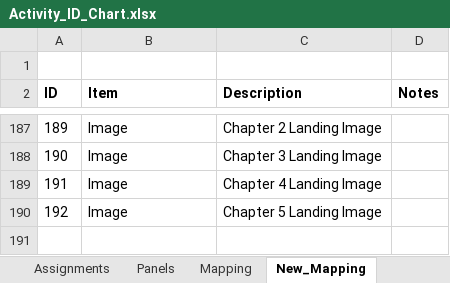
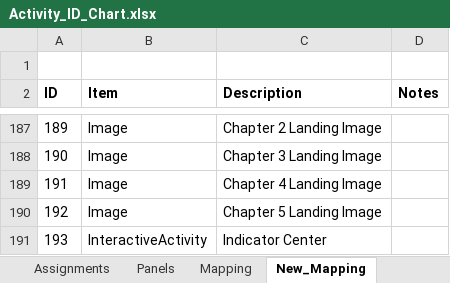
Before and after one commit to USEPA/Equitable-Resilience-Builder-GUI, an Excel workbook: erb_supporting_docs/Code_Resources/ERB/Static_Data/Activity_ID_Chart.xlsx, sheet New_Mapping, drawn as a sheet; only a part is shown, gaps mark what is left out; values as stored, in another font and other column widths than the file's, no borders; the diff names each change by its address in the sheet, - before the commit and + after, or states it on an @@ line.

Commit message:
Added Indicator Center to treeview

```diff
--- a/erb_supporting_docs/Code_Resources/ERB/Static_Data/Activity_ID_Chart.xlsx (sheet New_Mapping)
+++ b/erb_supporting_docs/Code_Resources/ERB/Static_Data/Activity_ID_Chart.xlsx (sheet New_Mapping)
+row 191: 193 | InteractiveActivity | Indicator Center
```
Also changed, not shown: 6 other files.
